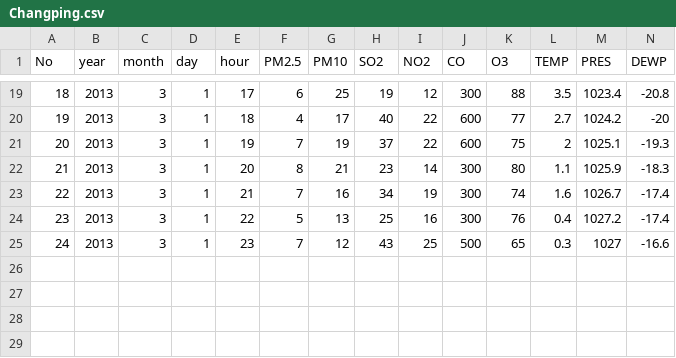
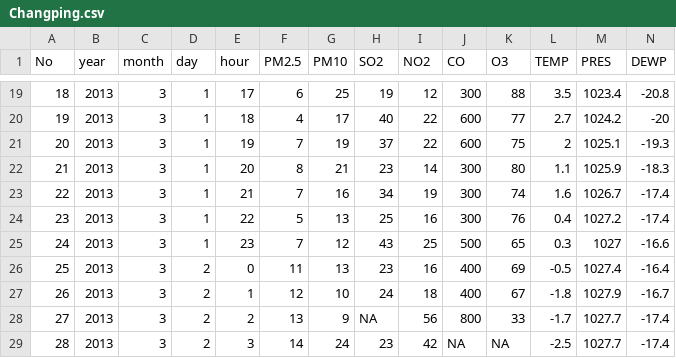
Before and after one commit to termsaky/BigData, a CSV file: Changping.csv, drawn as a sheet; only a part is shown, gaps mark what is left out; rows hold the shown columns only; the diff names each change by its address in the sheet, - before the commit and + after, or states it on an @@ line.

Commit message:
second commit

```diff
--- a/Changping.csv
+++ b/Changping.csv
+row 26: 25 | 2013 | 3 | 2 | 0 | 11 | 13 | 23 | 16 | 400 | 69 | -0.5 | 1027.4 | -16.4
+row 27: 26 | 2013 | 3 | 2 | 1 | 12 | 10 | 24 | 18 | 400 | 67 | -1.8 | 1027.9 | -16.7
+row 28: 27 | 2013 | 3 | 2 | 2 | 13 | 9 | NA | 56 | 800 | 33 | -1.7 | 1027.7 | -17.4
+row 29: 28 | 2013 | 3 | 2 | 3 | 14 | 24 | 23 | 42 | NA | NA | -2.5 | 1027.7 | -17.4
```
